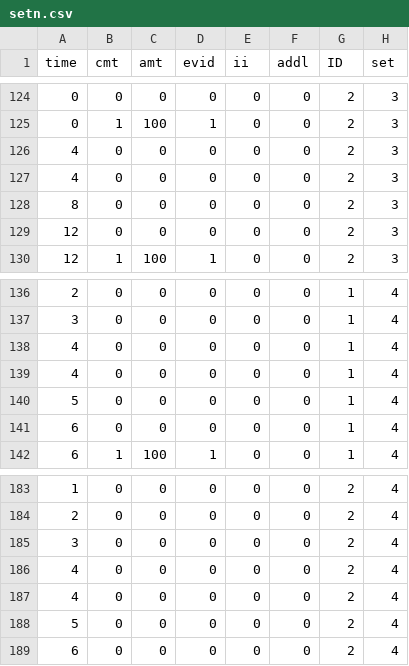
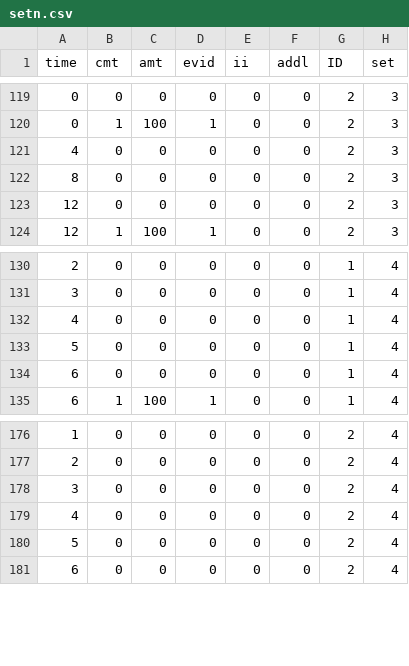
Before and after one commit to metrumresearchgroup/lastdose, a CSV file: inst/csv/setn.csv, drawn as a sheet; only a part is shown, gaps mark what is left out; the diff covers the shown part only.

```diff
--- a/inst/csv/setn.csv
+++ b/inst/csv/setn.csv
@@ -125,3 +120,2 @@ time,cmt,amt,evid,ii,addl,ID,set
 0,1,100,1,0,0,2,3
-4,0,0,0,0,0,2,3
 4,0,0,0,0,0,2,3
@@ -137,3 +131,2 @@ time,cmt,amt,evid,ii,addl,ID,set
 3,0,0,0,0,0,1,4
-4,0,0,0,0,0,1,4
 4,0,0,0,0,0,1,4
@@ -185,3 +178,2 @@ time,cmt,amt,evid,ii,addl,ID,set
 3,0,0,0,0,0,2,4
-4,0,0,0,0,0,2,4
 4,0,0,0,0,0,2,4
```
Also changed, not shown: 5 removed rows elsewhere in this file, 2 other files.
